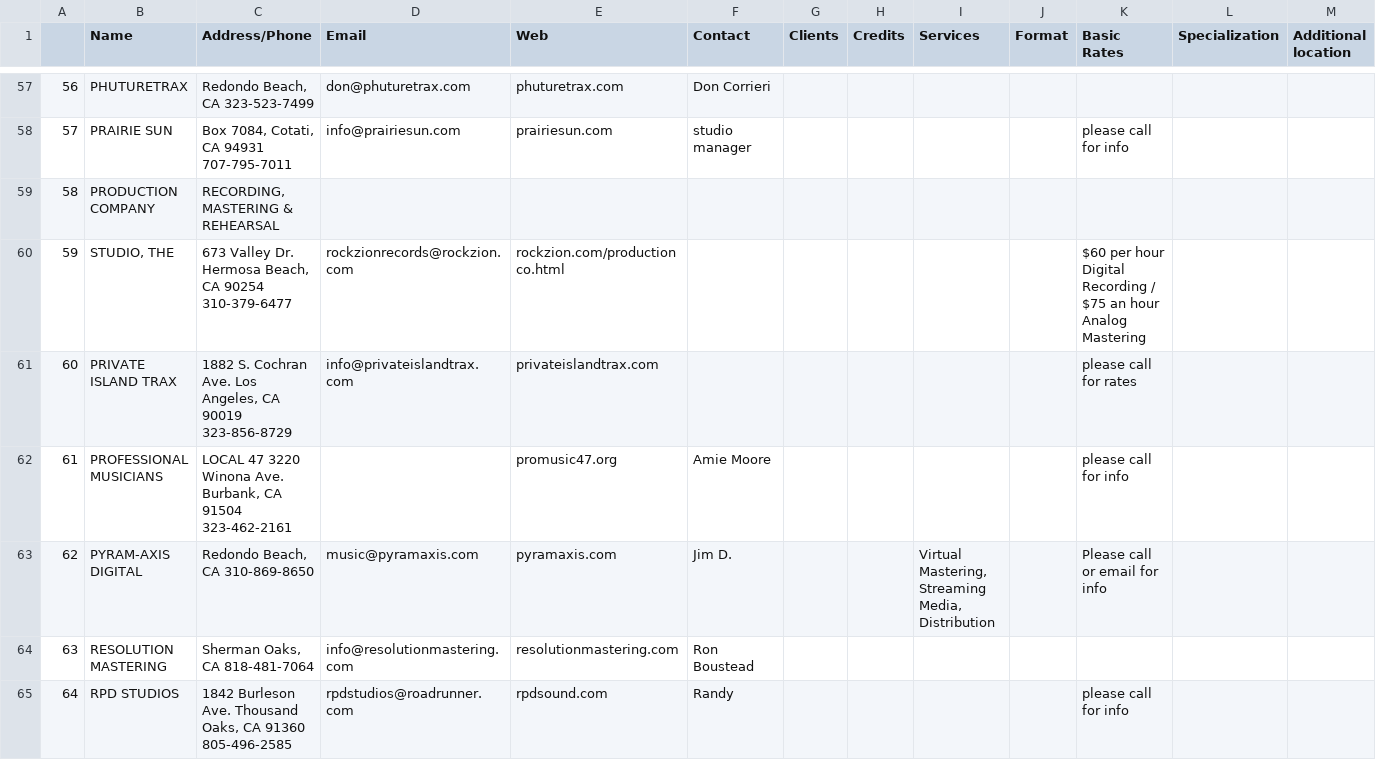
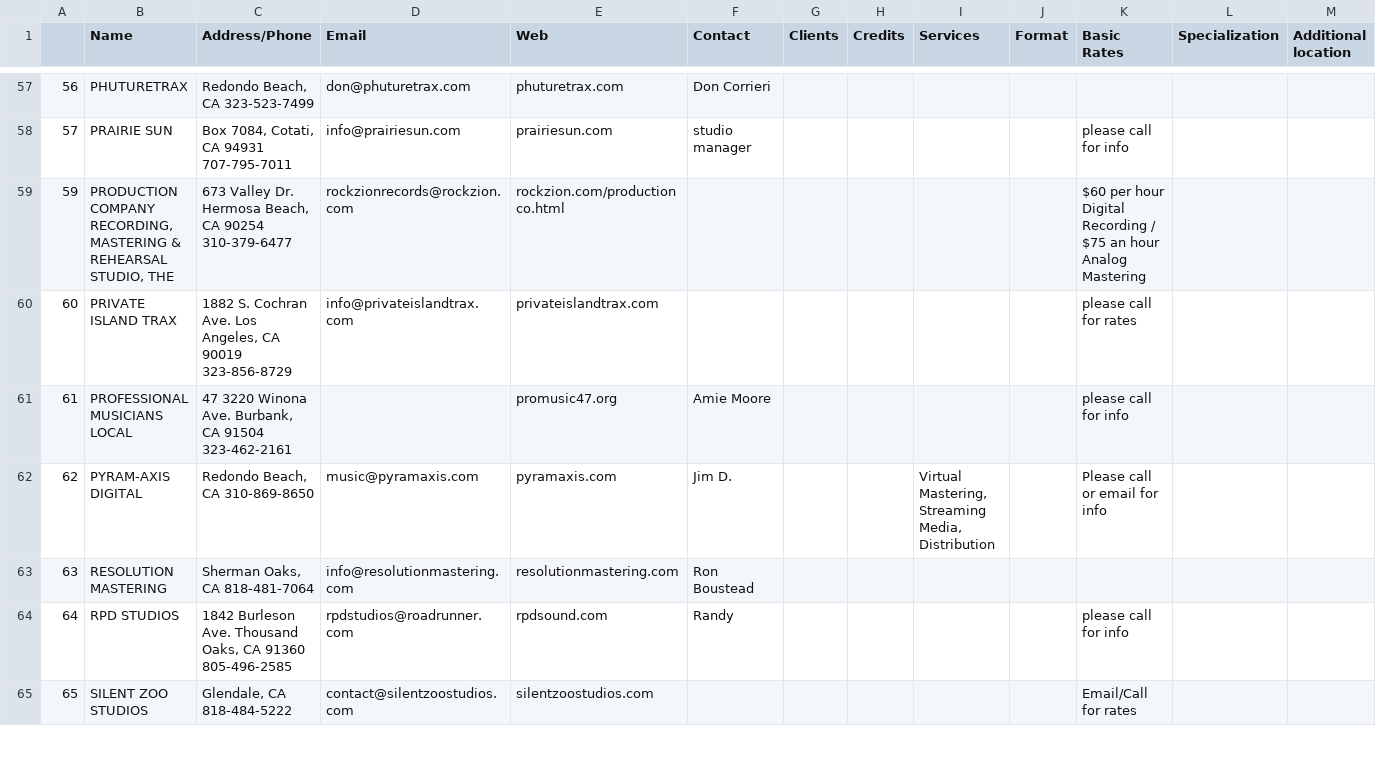
Before and after one commit to rhombusbombus/online-vetting, a CSV file: scraped_data/company_data/musicconnection/extracted_data/Oct23_Mastering_Guide.csv, drawn as a sheet; only a part is shown, gaps mark what is left out; the shorter side is filled out with more unchanged rows; removed rows and columns are numbered as before the commit, all else as after; rows hold the shown columns only; the diff covers the shown part only; the diff names each change by its address in the sheet, - before the commit and + after, or states it on an @@ line.

```diff
--- a/scraped_data/company_data/musicconnection/extracted_data/Oct23_Mastering_Guide.csv
+++ b/scraped_data/company_data/musicconnection/extracted_data/Oct23_Mastering_Guide.csv
-row 59: 58 | PRODUCTION COMPANY | RECORDING, MASTERING & REHEARSAL
-B59 (Name): STUDIO, THE
+B59 (Name): PRODUCTION COMPANY RECORDING, MASTERING & REHEARSAL STUDIO, THE
-B61 (Name): PROFESSIONAL MUSICIANS
+B61 (Name): PROFESSIONAL MUSICIANS LOCAL
-C61 (Address/Phone): LOCAL 47 3220…
+C61 (Address/Phone): 47 3220…
```
Also changed, not shown: 22 edited cells elsewhere in this file, scraped_data/company_data/musicconnection/extracted_data/Aug23_Gear_Guide.csv, scraped_data/company_data/musicconnection/extracted_data/Aug23_Rehearsal_Guide.csv, 21 other files.
